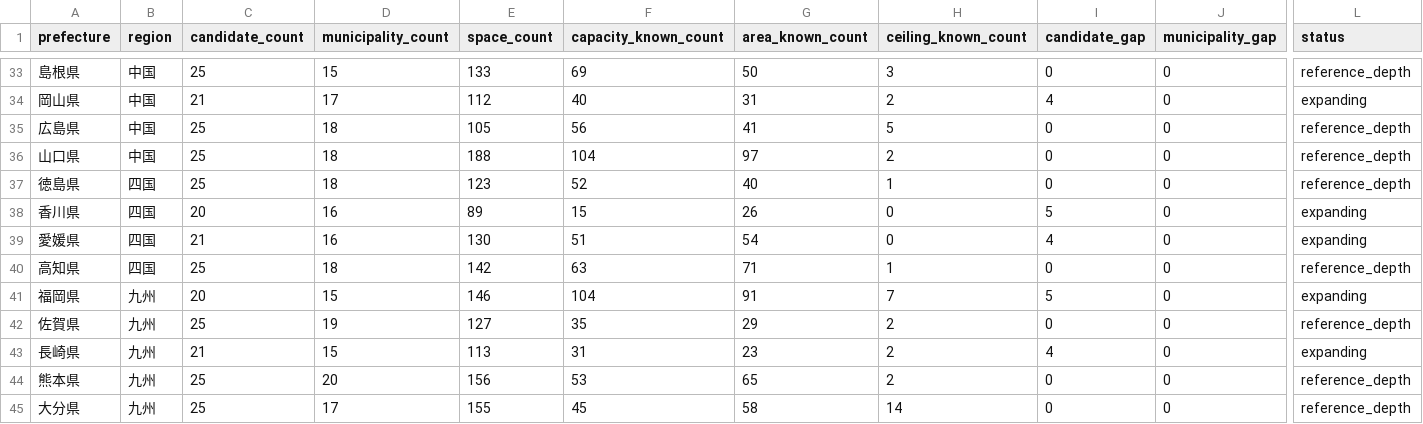
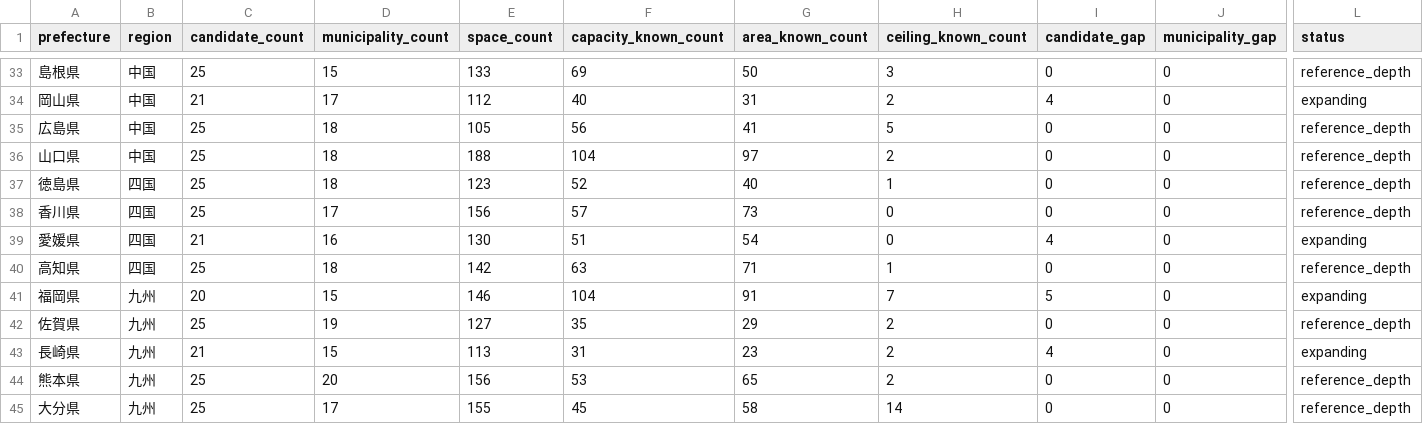
Before and after one commit to aratama-ship-it/venue-monosashi, a CSV file: data/prefecture-expansion-status.csv, drawn as a sheet; only a part is shown, gaps mark what is left out; the diff names each change by its address in the sheet, - before the commit and + after, or states it on an @@ line.

```diff
--- a/data/prefecture-expansion-status.csv
+++ b/data/prefecture-expansion-status.csv
-C38 (candidate_count): 20
+C38 (candidate_count): 25
-D38 (municipality_count): 16
+D38 (municipality_count): 17
-E38 (space_count): 89
+E38 (space_count): 156
-F38 (capacity_known_count): 15
+F38 (capacity_known_count): 57
-G38 (area_known_count): 26
+G38 (area_known_count): 73
-I38 (candidate_gap): 5
+I38 (candidate_gap): 0
-L38 (status): expanding
+L38 (status): reference_depth
```
Also changed, not shown: data/candidate-venues.csv, 2 other files.
